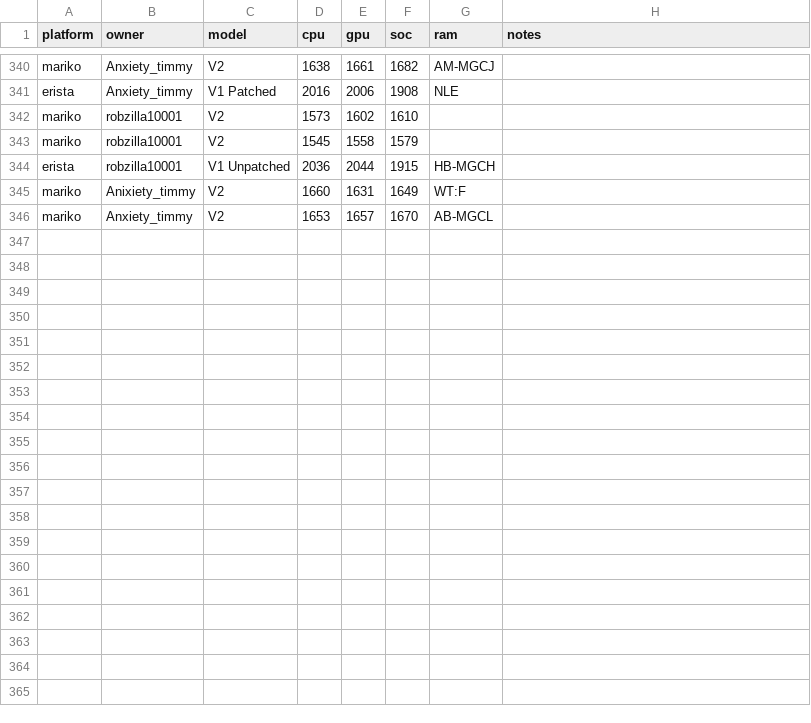
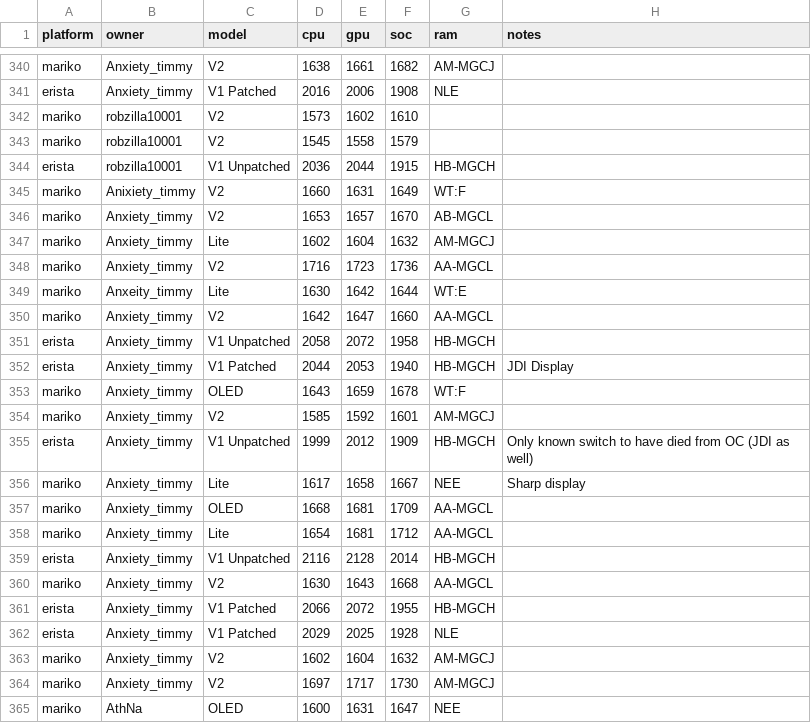
Before and after one commit to Horizon-OC/speedodb, a CSV file: data/entries.csv, drawn as a sheet; only a part is shown, gaps mark what is left out; the diff names each change by its address in the sheet, - before the commit and + after, or states it on an @@ line.

```diff
--- a/data/entries.csv
+++ b/data/entries.csv
+row 347: mariko | Anxiety_timmy | Lite | 1602 | 1604 | 1632 | AM-MGCJ
+row 348: mariko | Anxiety_timmy | V2 | 1716 | 1723 | 1736 | AA-MGCL
+row 349: mariko | Anxeity_timmy | Lite | 1630 | 1642 | 1644 | WT:E
+row 350: mariko | Anxiety_timmy | V2 | 1642 | 1647 | 1660 | AA-MGCL
+row 351: erista | Anxiety_timmy | V1 Unpatched | 2058 | 2072 | 1958 | HB-MGCH
+row 352: erista | Anxiety_timmy | V1 Patched | 2044 | 2053 | 1940 | HB-MGCH | JDI Display
+row 353: mariko | Anxiety_timmy | OLED | 1643 | 1659 | 1678 | WT:F
+row 354: mariko | Anxiety_timmy | V2 | 1585 | 1592 | 1601 | AM-MGCJ
+row 355: erista | Anxiety_timmy | V1 Unpatched | 1999 | 2012 | 1909 | HB-MGCH | Only known switch to have died from OC (JDI as well)
+row 356: mariko | Anxiety_timmy | Lite | 1617 | 1658 | 1667 | NEE | Sharp display
+row 357: mariko | Anxiety_timmy | OLED | 1668 | 1681 | 1709 | AA-MGCL
+row 358: mariko | Anxiety_timmy | Lite | 1654 | 1681 | 1712 | AA-MGCL
+row 359: erista | Anxiety_timmy | V1 Unpatched | 2116 | 2128 | 2014 | HB-MGCH
+row 360: mariko | Anxiety_timmy | V2 | 1630 | 1643 | 1668 | AA-MGCL
+row 361: erista | Anxiety_timmy | V1 Patched | 2066 | 2072 | 1955 | HB-MGCH
+row 362: erista | Anxiety_timmy | V1 Patched | 2029 | 2025 | 1928 | NLE
+row 363: mariko | Anxiety_timmy | V2 | 1602 | 1604 | 1632 | AM-MGCJ
+row 364: mariko | Anxiety_timmy | V2 | 1697 | 1717 | 1730 | AM-MGCJ
+row 365: mariko | AthNa | OLED | 1600 | 1631 | 1647 | NEE
```
Also changed, not shown: 1 other file.
